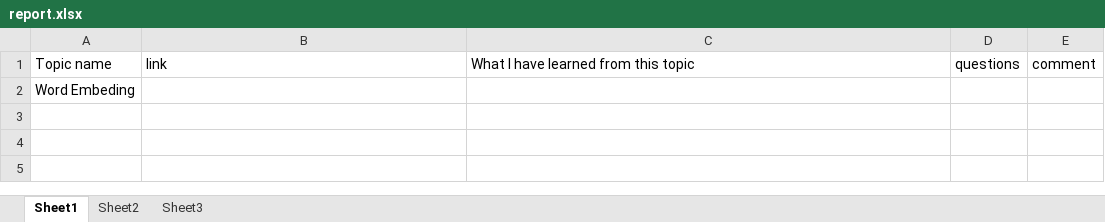
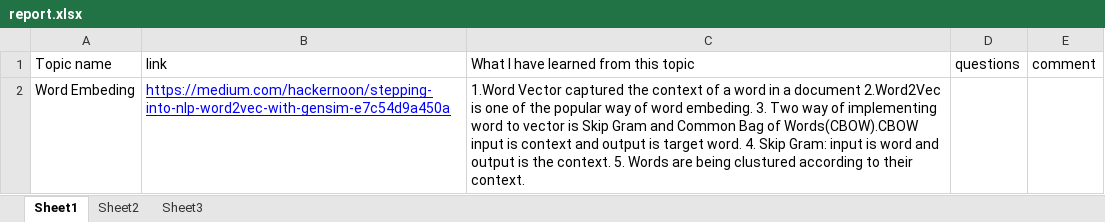
Before and after one commit to Lifon/machine-learning, an Excel workbook: report.xlsx, sheet Sheet1, drawn as a sheet; values as stored, in another font and other column widths than the file's, no borders; the diff names each change by its address in the sheet, - before the commit and + after, or states it on an @@ line.

Commit message:
Edited
Added my learning views.

```diff
--- a/report.xlsx (sheet Sheet1)
+++ b/report.xlsx (sheet Sheet1)
-B2 (link): (empty)
+B2 (link): https://medium.com/hackernoon/stepping-into-nlp-word2vec-with-gensim-e7c54d9a450a
-C2: (empty)
+C2: 1.Word Vector captured the context of a word in a document 2.Word2Vec is one of the popular way of word embeding. 3. Two way of implementing word to vector is Skip Gram and Common Bag of Words(CBOW).CBOW input is context and output is target word. 4. Skip Gram: input is word and output is the context. 5. Words are being clustured according to their context.
```
